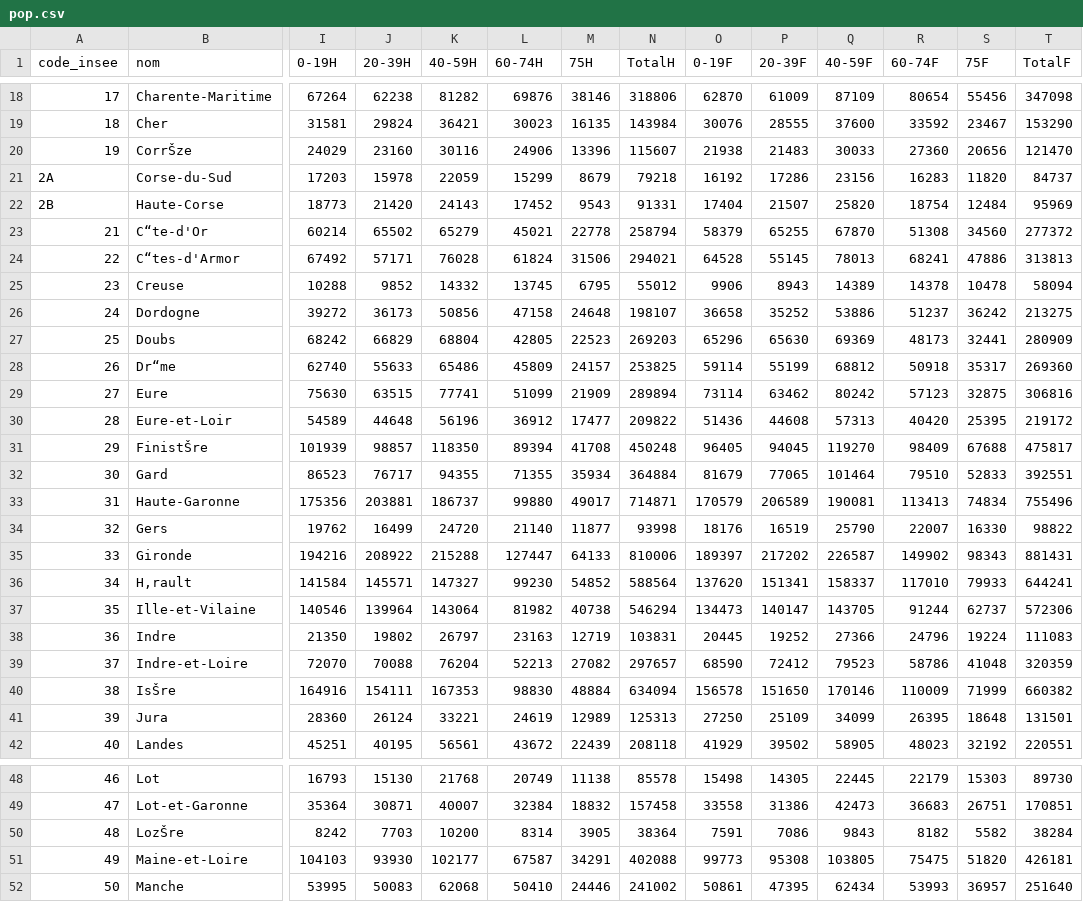
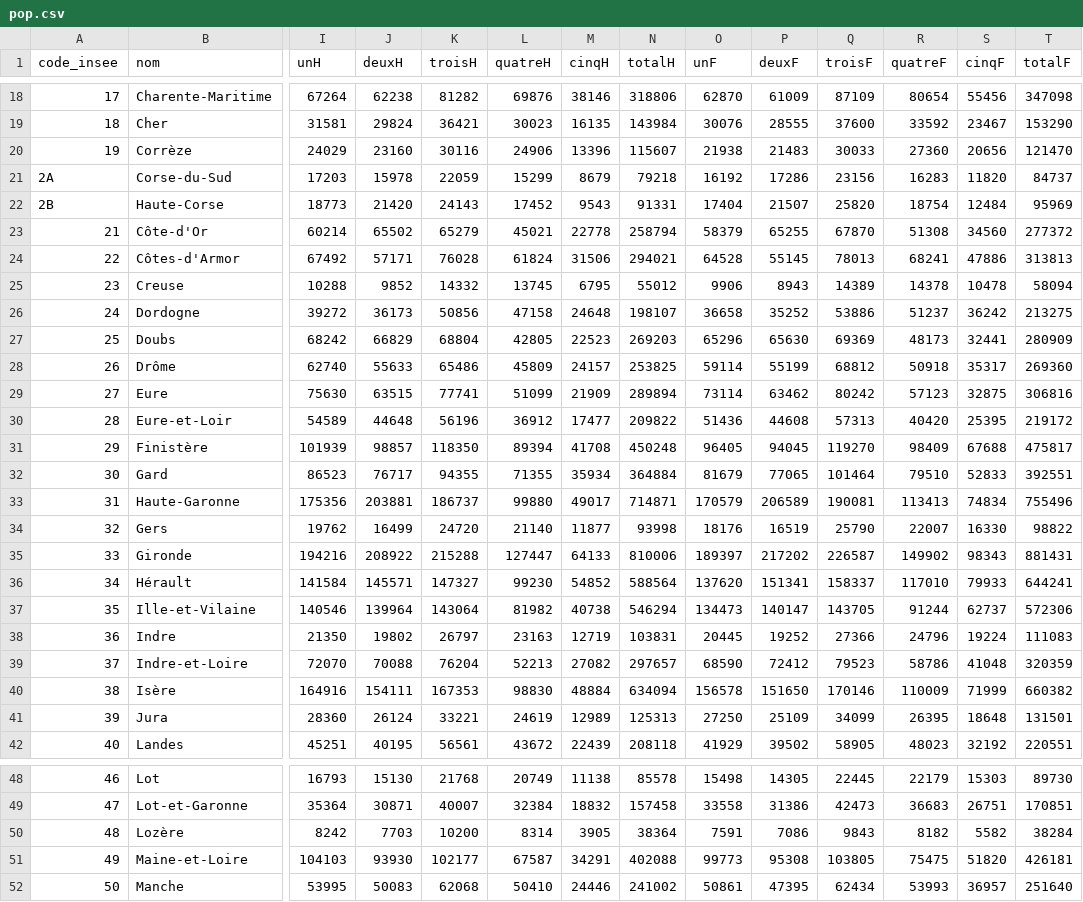
Before and after one commit to Guimill/R-leaflet-Fr-pop-data, a CSV file: data/pop.csv, drawn as a sheet; only a part is shown, gaps mark what is left out; the diff covers the shown part only; the diff names each change by its address in the sheet, - before the commit and + after, or states it on an @@ line.

```diff
--- a/data/pop.csv
+++ b/data/pop.csv
-I1: 0-19H
+I1: unH
-J1: 20-39H
+J1: deuxH
-K1: 40-59H
+K1: troisH
-L1: 60-74H
+L1: quatreH
-M1: 75H
+M1: cinqH
-N1: TotalH
+N1: totalH
-O1: 0-19F
+O1: unF
-P1: 20-39F
+P1: deuxF
-Q1: 40-59F
+Q1: troisF
-R1: 60-74F
+R1: quatreF
-S1: 75F
+S1: cinqF
-T1: TotalF
+T1: totalF
-B20 (nom): CorrŠze
+B20 (nom): Corrèze
-B23 (nom): C“te-d'Or
+B23 (nom): Côte-d'Or
-B24 (nom): C“tes-d'Armor
+B24 (nom): Côtes-d'Armor
-B28 (nom): Dr“me
+B28 (nom): Drôme
-B31 (nom): FinistŠre
+B31 (nom): Finistère
-B36 (nom): H‚rault
+B36 (nom): Hérault
-B40 (nom): IsŠre
+B40 (nom): Isère
-B50 (nom): LozŠre
+B50 (nom): Lozère
```
Also changed, not shown: 13 edited cells elsewhere in this file, 48 other files.
